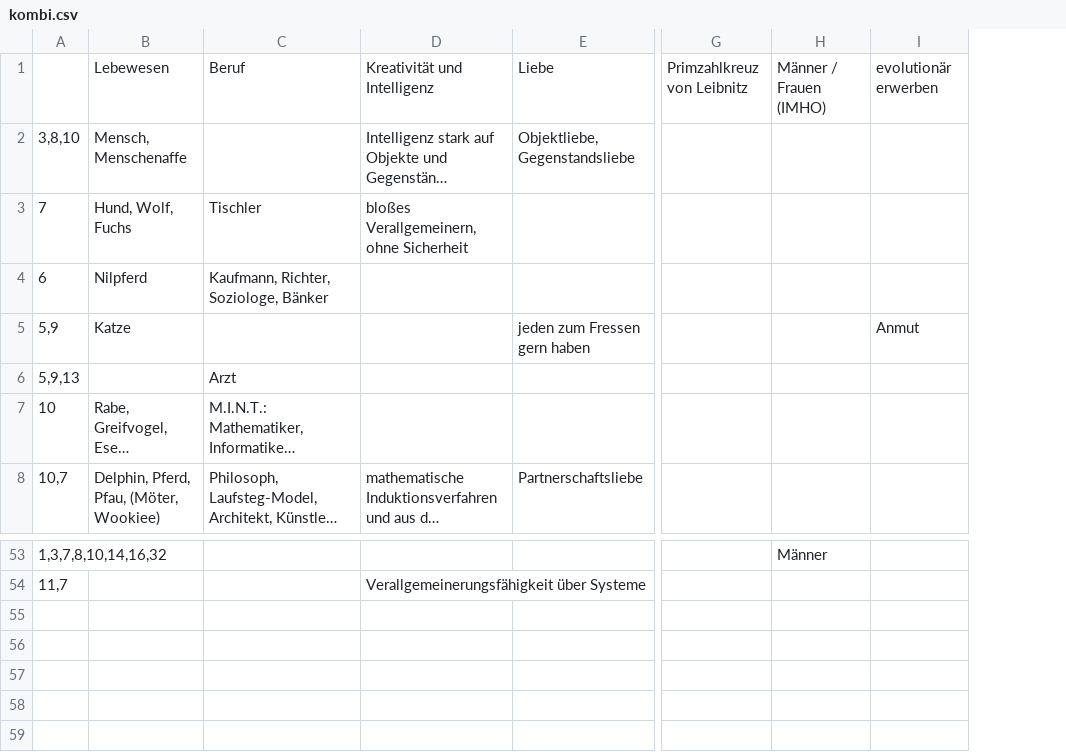
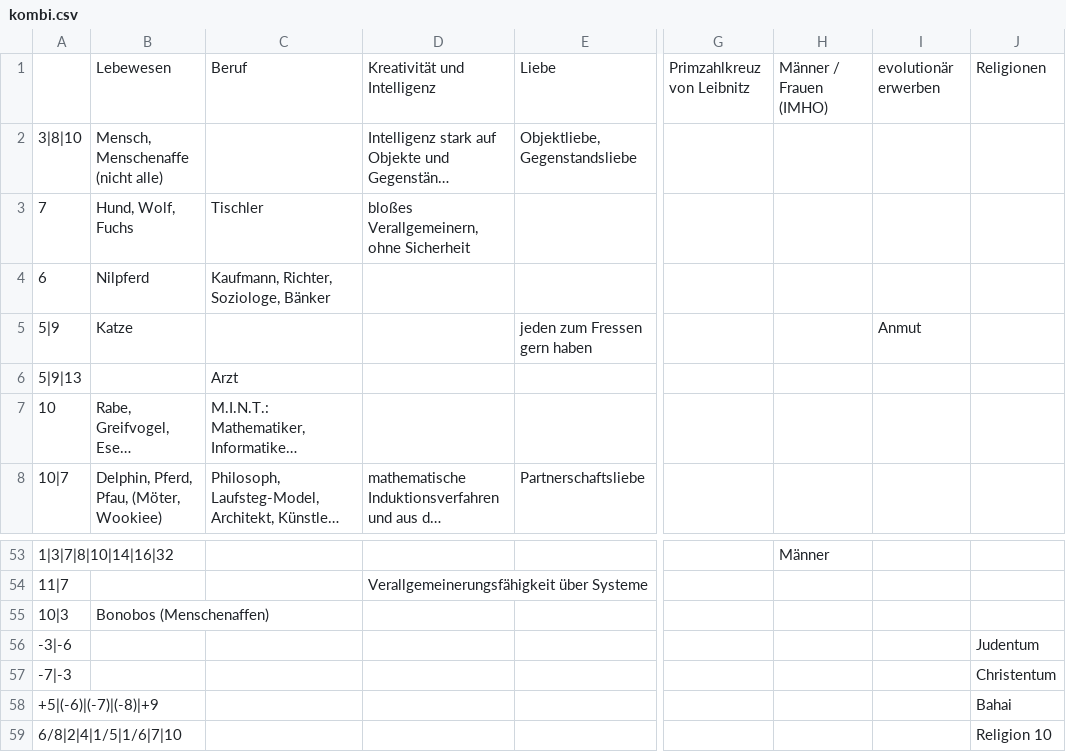
Before and after one commit to githubuser2000/reta.old.repaired, a CSV file: kombi.csv, drawn as a sheet; only a part is shown, gaps mark what is left out; long unchanged cells end in …; removed rows and columns are numbered as before the commit, all else as after; rows hold the shown columns only; the diff names each change by its address in the sheet, - before the commit and + after, or states it on an @@ line.

```diff
--- a/kombi.csv
+++ b/kombi.csv
-column A, rows 2-8: 3,8,10 | 7 | 6 | 5,9 | 5,9,13 | 10 | 10,7; rows 53-54: 1,3,7,8,10,14,16,32 | 11,7
+column A, rows 2-8: 3|8|10 | 7 | 6 | 5|9 | 5|9|13 | 10 | 10|7; rows 53-54: 1|3|7|8|10|14|16|32 | 11|7
+column J, row 1: Religionen
-B2: Mensch, Menschenaffe
+B2: Mensch, Menschenaffe (nicht alle)
+row 55: 10|3 | Bonobos (Menschenaffen)
+row 56: -3|-6 |  |  |  |  |  |  |  | Judentum
+row 57: -7|-3 |  |  |  |  |  |  |  | Christentum
+row 58: +5|(-6)|(-7)|(-8)|+9 |  |  |  |  |  |  |  | Bahai
+row 59: 6/8|2|4|1/5|1/6|7|10 |  |  |  |  |  |  |  | Religion 10
```
Also changed, not shown: 4 other files.
